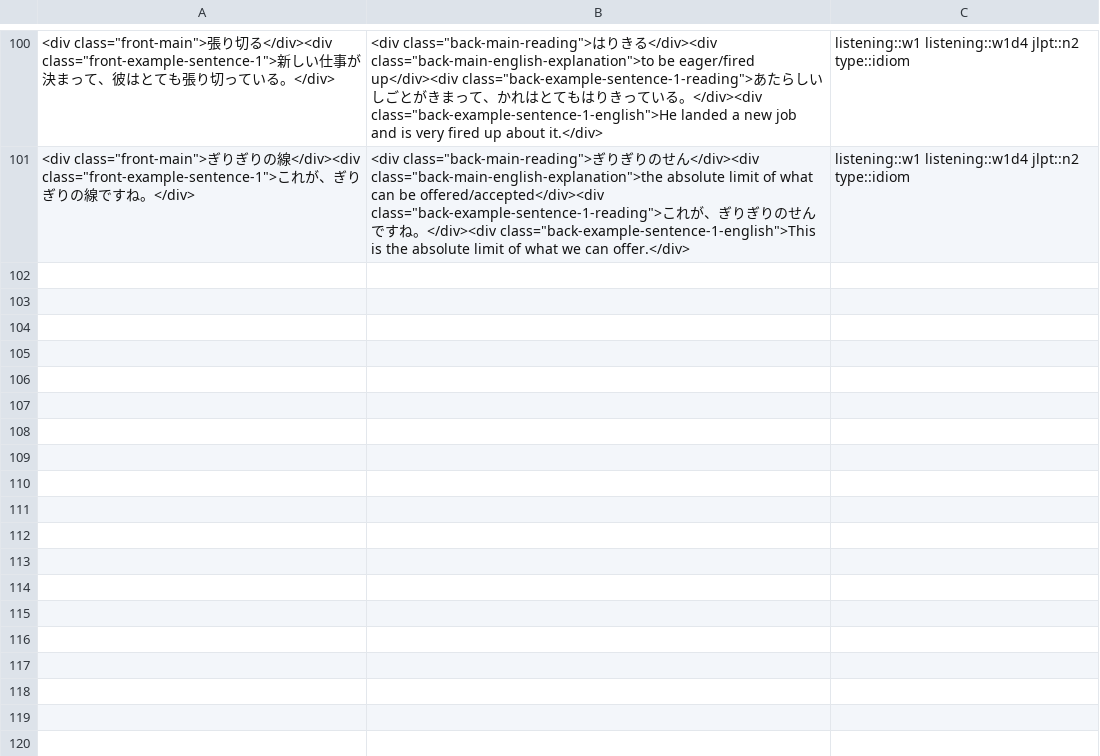
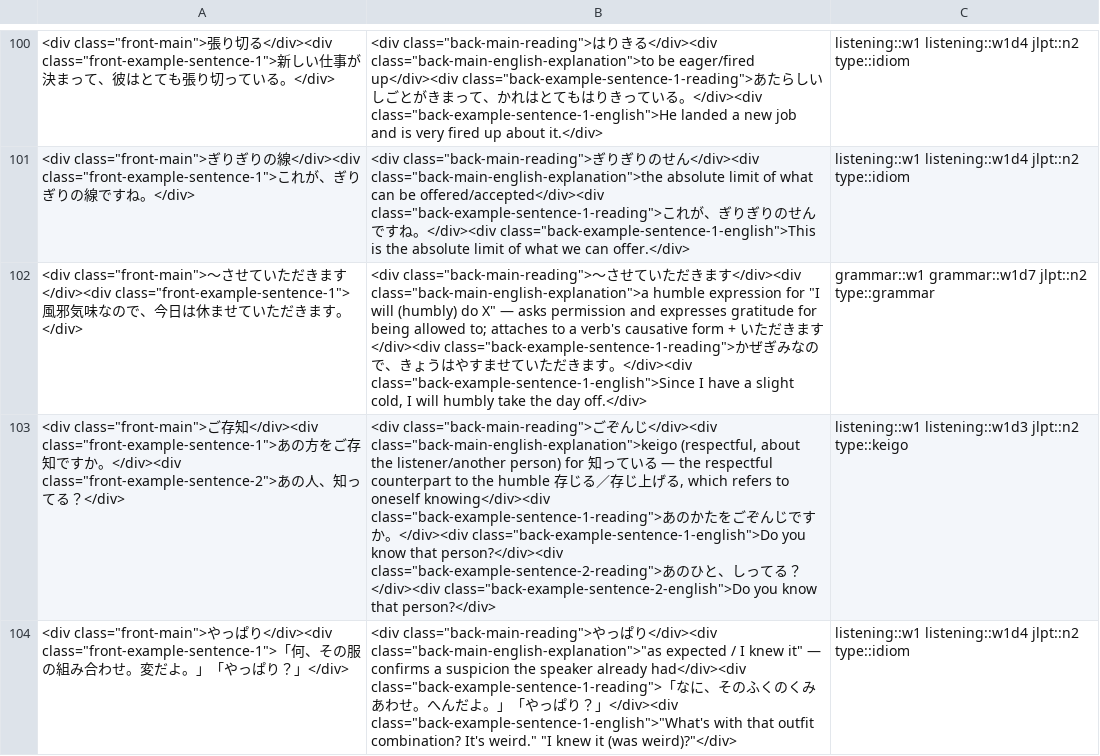
Before and after one commit to ladislav-bartos/laci_japanese_teacher, a TSV file: anki/week1-v3-grammar-usage.tsv, drawn as a sheet; only a part is shown, gaps mark what is left out; the diff names each change by its address in the sheet, - before the commit and + after, or states it on an @@ line.

Commit message:
Retroactive Week 1 completeness sweep — 8 gaps found and closed
Applied Step 1b to Week 1 now that it exists. Kanji and Vocabulary
sections were already 100% complete (verified by diffing every source
bullet against the deck word-for-word). Found 8 real gaps in
Reading/Grammar/Listening, all now added as cards:

week1-v3-vocabulary: +5 (400 -> 405) — 素泊まり, 連泊, バイキング,
衣替え (all book-annotated in Reading Day 7's passage, which unlike
Days 1-6 has no separate "Key vocabulary" block to source from), and
もれなく (same issue, Day 2).

week1-v3-grammar-usage: +3 (97 -> 100) — 〜させていただきます
(type::grammar, from the "Bonus: 敬語" section after Grammar Day 7,
missed because the section's other item was already covered
elsewhere); ご存知 (type::keigo) and やっぱり (type::idiom), both only
appearing in Listening's summary test, not the main teaching tables
they conceptually belong to.

Also checked and explicitly logged two near-misses that turned out
NOT to be gaps (くんない is the same contraction rule already covered
under a different verb; わけない's dual meaning is a nuance on an
existing card, not a missing one) so they aren't re-flagged later.

specs/anki-tsv-generation-process.md: two new edge cases documented -
Day 7 reading passages still have (注)-annotated vocab even though
Day 7 questions are pure review, and a "mostly review" section can
still hide new content in a summary test rather than its main
teaching table.

```diff
--- a/anki/week1-v3-grammar-usage.tsv
+++ b/anki/week1-v3-grammar-usage.tsv
+row 102: <div class="front-main">〜させていただきます</div><div class="front-example-sentence-1">風邪気味なので、今日は休ませていただきます。</div> | <div class="back-main-reading">〜させていただきます</div><div class="back-main-english-explanation">a humble expression for "I will (humbly) do X" — asks permission and expresses gratitude for being allowed to; attaches to a verb's causative form + いただきます</div><div class="back-example-sentence-1-reading">かぜぎみなので、きょうはやすませていただきます。</div><div class="back-example-sentence-1-english">Since I have a slight cold, I will humbly take the day off.</div> | grammar::w1 grammar::w1d7 jlpt::n2 type::grammar
+row 103: <div class="front-main">ご存知</div><div class="front-example-sentence-1">あの方をご存知ですか。</div><div class="front-example-sentence-2">あの人、知ってる？</div> | <div class="back-main-reading">ごぞんじ</div><div class="back-main-english-explanation">keigo (respectful, about the listener/another person) for 知っている — the respectful counterpart to the humble 存じる／存じ上げる, which refers to oneself knowing</div><div class="back-example-sentence-1-reading">あのかたをごぞんじですか。</div><div class="back-example-sentence-1-english">Do you know that person?</div><div class="back-example-sentence-2-reading">あのひと、しってる？</div><div class="back-example-sentence-2-english">Do you know that person?</div> | listening::w1 listening::w1d3 jlpt::n2 type::keigo
+row 104: <div class="front-main">やっぱり</div><div class="front-example-sentence-1">「何、その服の組み合わせ。変だよ。」「やっぱり？」</div> | <div class="back-main-reading">やっぱり</div><div class="back-main-english-explanation">"as expected / I knew it" — confirms a suspicion the speaker already had</div><div class="back-example-sentence-1-reading">「なに、そのふくのくみあわせ。へんだよ。」「やっぱり？」</div><div class="back-example-sentence-1-english">"What's with that outfit combination? It's weird." "I knew it (was weird)?"</div> | listening::w1 listening::w1d4 jlpt::n2 type::idiom
```
Also changed, not shown: anki/week1-v3-vocabulary.tsv, 4 other files.
